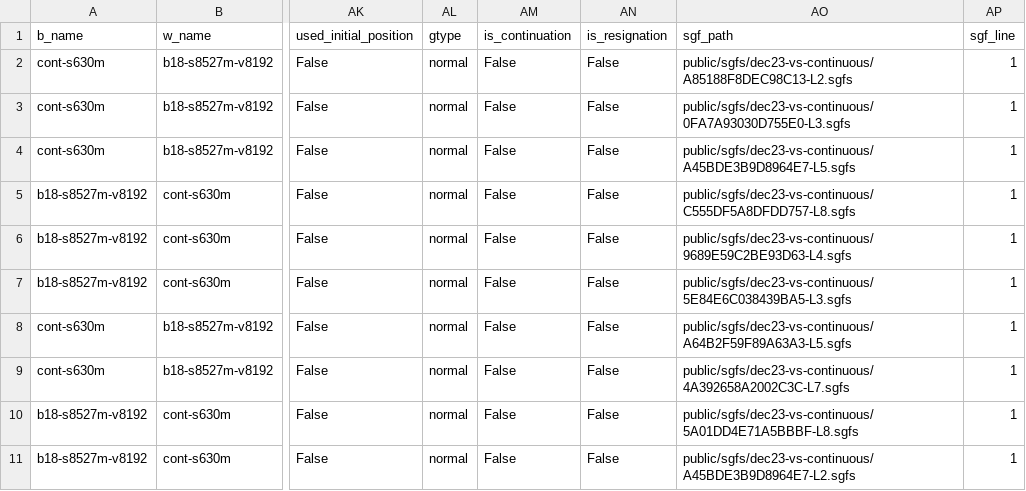
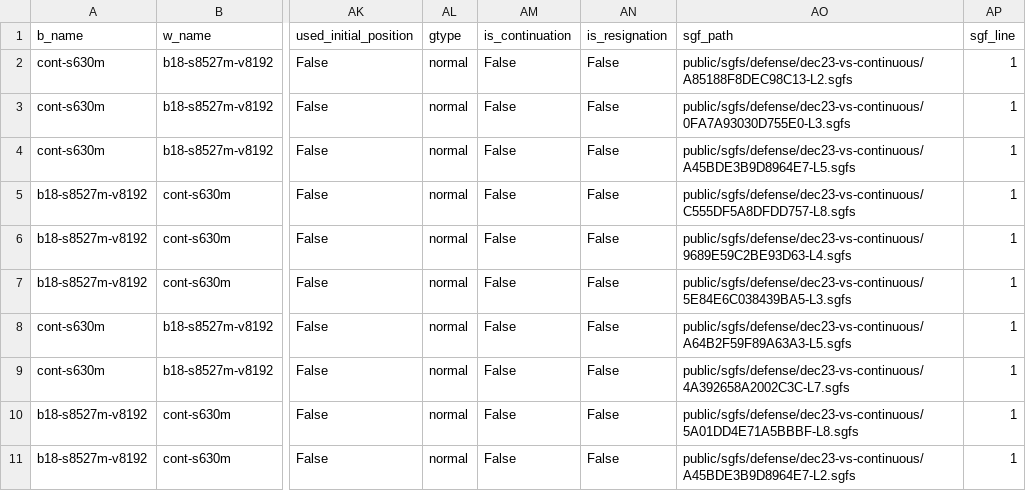
Before and after one commit to AlignmentResearch/KataGoVisualizer, a CSV file: sgf-viewer/public/sgfs/defense/dec23-vs-continuous/game_infos.csv, drawn as a sheet; only a part is shown, gaps mark what is left out; the diff names each change by its address in the sheet, - before the commit and + after, or states it on an @@ line.

Commit message:
Fix prepare_data bugs

```diff
--- a/sgf-viewer/public/sgfs/defense/dec23-vs-continuous/game_infos.csv
+++ b/sgf-viewer/public/sgfs/defense/dec23-vs-continuous/game_infos.csv
-AO2 (sgf_path): public/sgfs/dec23-vs-continuous/A85188F8DEC98C13-L2.sgfs
+AO2 (sgf_path): public/sgfs/defense/dec23-vs-continuous/A85188F8DEC98C13-L2.sgfs
-AO3 (sgf_path): public/sgfs/dec23-vs-continuous/0FA7A93030D755E0-L3.sgfs
+AO3 (sgf_path): public/sgfs/defense/dec23-vs-continuous/0FA7A93030D755E0-L3.sgfs
-AO4 (sgf_path): public/sgfs/dec23-vs-continuous/A45BDE3B9D8964E7-L5.sgfs
+AO4 (sgf_path): public/sgfs/defense/dec23-vs-continuous/A45BDE3B9D8964E7-L5.sgfs
-AO5 (sgf_path): public/sgfs/dec23-vs-continuous/C555DF5A8DFDD757-L8.sgfs
+AO5 (sgf_path): public/sgfs/defense/dec23-vs-continuous/C555DF5A8DFDD757-L8.sgfs
-AO6 (sgf_path): public/sgfs/dec23-vs-continuous/9689E59C2BE93D63-L4.sgfs
+AO6 (sgf_path): public/sgfs/defense/dec23-vs-continuous/9689E59C2BE93D63-L4.sgfs
-AO7 (sgf_path): public/sgfs/dec23-vs-continuous/5E84E6C038439BA5-L3.sgfs
+AO7 (sgf_path): public/sgfs/defense/dec23-vs-continuous/5E84E6C038439BA5-L3.sgfs
-AO8 (sgf_path): public/sgfs/dec23-vs-continuous/A64B2F59F89A63A3-L5.sgfs
+AO8 (sgf_path): public/sgfs/defense/dec23-vs-continuous/A64B2F59F89A63A3-L5.sgfs
-AO9 (sgf_path): public/sgfs/dec23-vs-continuous/4A392658A2002C3C-L7.sgfs
+AO9 (sgf_path): public/sgfs/defense/dec23-vs-continuous/4A392658A2002C3C-L7.sgfs
-AO10 (sgf_path): public/sgfs/dec23-vs-continuous/5A01DD4E71A5BBBF-L8.sgfs
+AO10 (sgf_path): public/sgfs/defense/dec23-vs-continuous/5A01DD4E71A5BBBF-L8.sgfs
-AO11 (sgf_path): public/sgfs/dec23-vs-continuous/A45BDE3B9D8964E7-L2.sgfs
+AO11 (sgf_path): public/sgfs/defense/dec23-vs-continuous/A45BDE3B9D8964E7-L2.sgfs
```
Also changed, not shown: sgf-viewer/public/sgfs/defense/dec23-vs-gift/game_infos.csv, sgf-viewer/public/sgfs/defense/per-iteration-v0-vs-a0/game_infos.csv, 23 other files.
